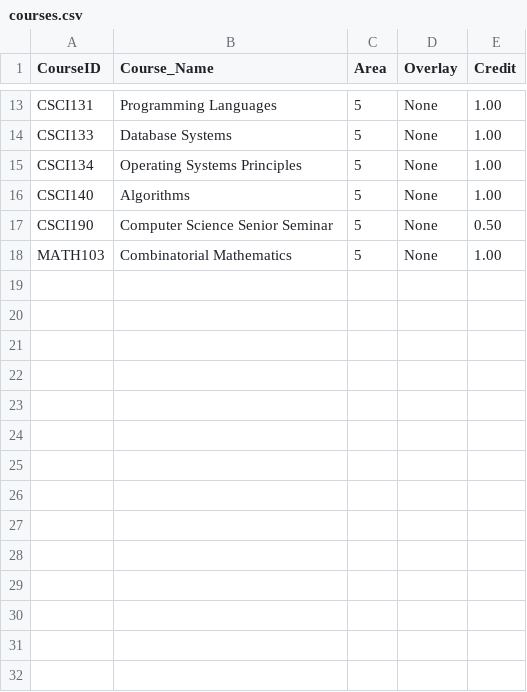
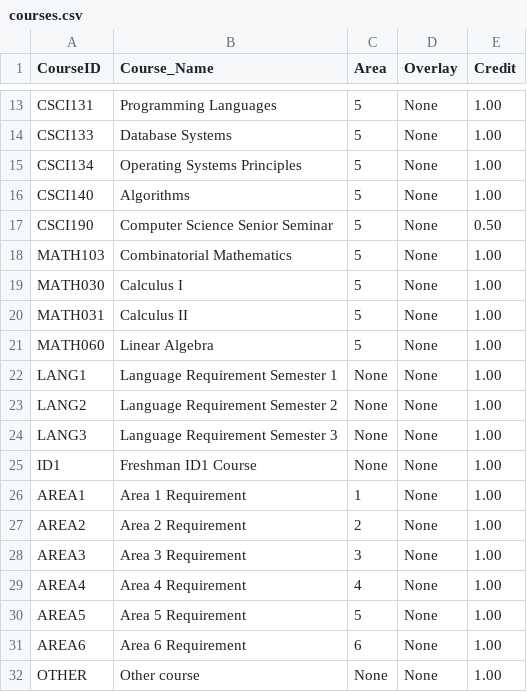
Before and after one commit to scevallos/Planoma, a CSV file: courses.csv, drawn as a sheet; only a part is shown, gaps mark what is left out; the diff names each change by its address in the sheet, - before the commit and + after, or states it on an @@ line.

Commit message:
updated courses

```diff
--- a/courses.csv
+++ b/courses.csv
+row 19: MATH030 | Calculus I | 5 | None | 1.00
+row 20: MATH031 | Calculus II | 5 | None | 1.00
+row 21: MATH060 | Linear Algebra | 5 | None | 1.00
+row 22: LANG1 | Language Requirement Semester 1 | None | None | 1.00
+row 23: LANG2 | Language Requirement Semester 2 | None | None | 1.00
+row 24: LANG3 | Language Requirement Semester 3 | None | None | 1.00
+row 25: ID1 | Freshman ID1 Course | None | None | 1.00
+row 26: AREA1 | Area 1 Requirement | 1 | None | 1.00
+row 27: AREA2 | Area 2 Requirement | 2 | None | 1.00
+row 28: AREA3 | Area 3 Requirement | 3 | None | 1.00
+row 29: AREA4 | Area 4 Requirement | 4 | None | 1.00
+row 30: AREA5 | Area 5 Requirement | 5 | None | 1.00
+row 31: AREA6 | Area 6 Requirement | 6 | None | 1.00
+row 32: OTHER | Other course | None | None | 1.00
```
Also changed, not shown: 1 other file.
